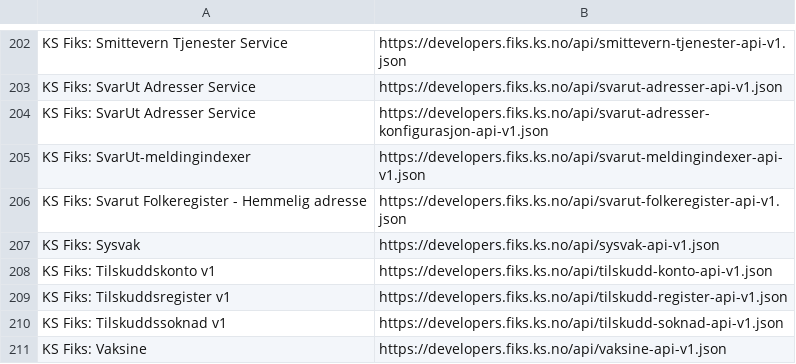
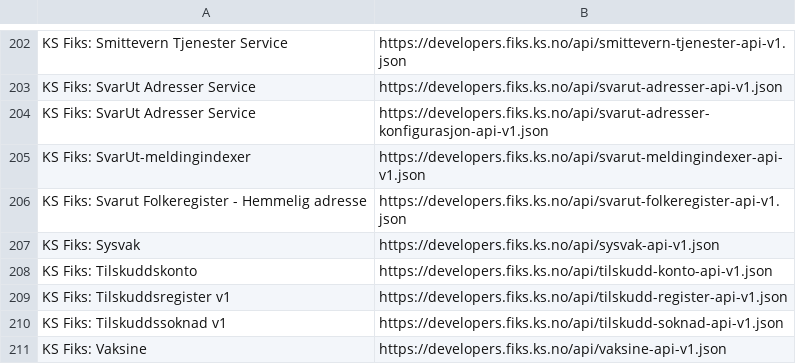
Before and after one commit to ks-no/ks-no.github.io, a CSV file: static/api/specs.csv, drawn as a sheet; only a part is shown, gaps mark what is left out.

Commit message:
Update specs.csv after generation

```diff
--- a/static/api/specs.csv
+++ b/static/api/specs.csv
@@ -207,3 +207,3 @@ KS Fiks: Svarut Folkeregister - Hemmelig adresse,https://developers.fiks.ks.no/a
 KS Fiks: Sysvak,https://developers.fiks.ks.no/api/sysvak-api-v1.json
-KS Fiks: Tilskuddskonto v1,https://developers.fiks.ks.no/api/tilskudd-konto-api-v1.json
+KS Fiks: Tilskuddskonto,https://developers.fiks.ks.no/api/tilskudd-konto-api-v1.json
 KS Fiks: Tilskuddsregister v1,https://developers.fiks.ks.no/api/tilskudd-register-api-v1.json
```
